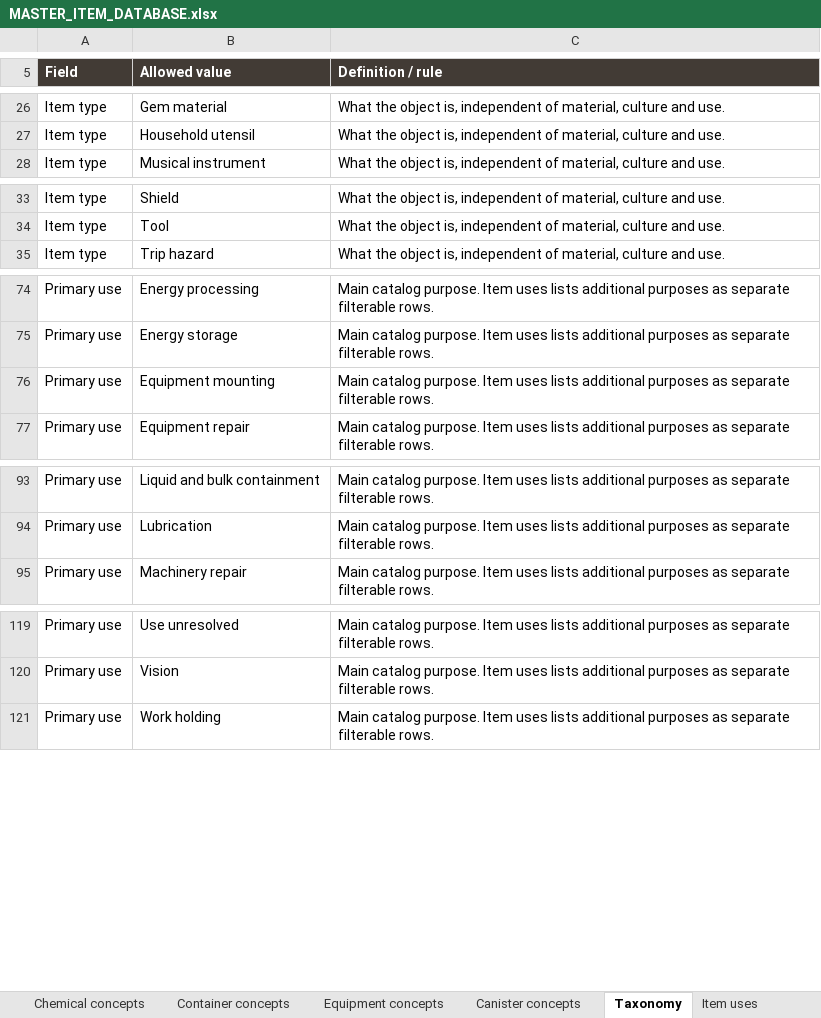
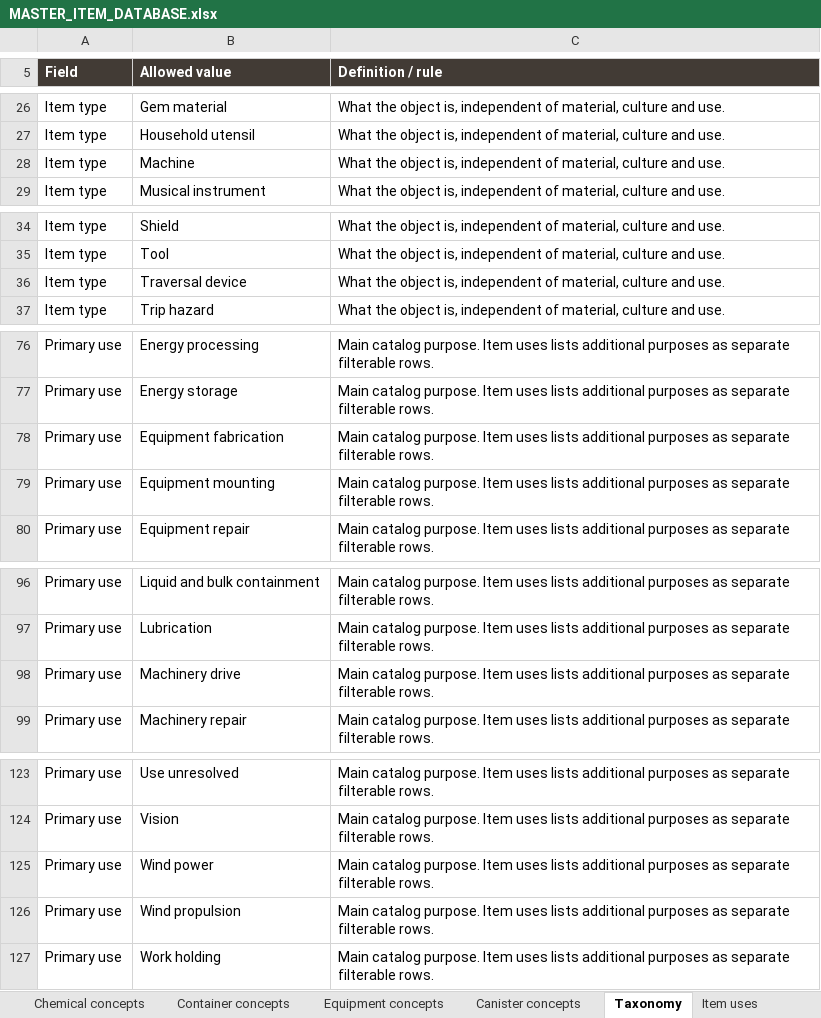
Before and after one commit to sleepyseamonster/Booter-BigARM, an Excel workbook: Docs/Design/Items/MASTER_ITEM_DATABASE.xlsx, sheet Taxonomy, drawn as a sheet; only a part is shown, gaps mark what is left out; values as stored, in another font and other column widths than the file's, no borders; table styles not drawn; the diff covers the shown part only; the diff names each change by its address in the sheet, - before the commit and + after, or states it on an @@ line.

Commit message:
docs: add wind sails turbines and dirtboard gear

```diff
--- a/Docs/Design/Items/MASTER_ITEM_DATABASE.xlsx (sheet Taxonomy)
+++ b/Docs/Design/Items/MASTER_ITEM_DATABASE.xlsx (sheet Taxonomy)
+row 28: Item type | Machine | What the object is, independent of material, culture and use.
+row 36: Item type | Traversal device | What the object is, independent of material, culture and use.
+row 78: Primary use | Equipment fabrication | Main catalog purpose. Item uses lists additional purposes as separate filterable rows.
+row 98: Primary use | Machinery drive | Main catalog purpose. Item uses lists additional purposes as separate filterable rows.
+row 125: Primary use | Wind power | Main catalog purpose. Item uses lists additional purposes as separate filterable rows.
+row 126: Primary use | Wind propulsion | Main catalog purpose. Item uses lists additional purposes as separate filterable rows.
```
Also changed, not shown: 1 added row elsewhere in this sheet, sheet Items, sheet Item uses, sheet Guide, sheet Categories, 2 other files.
